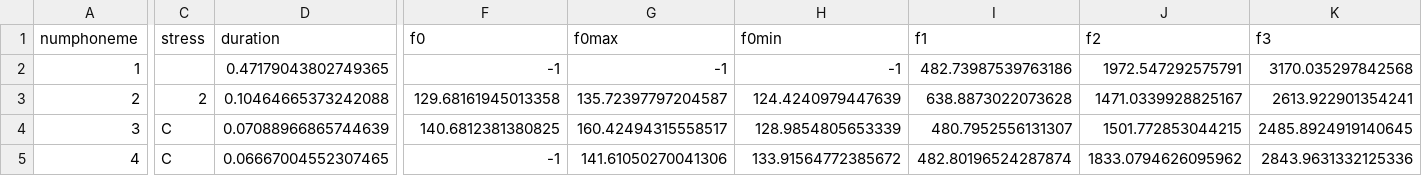
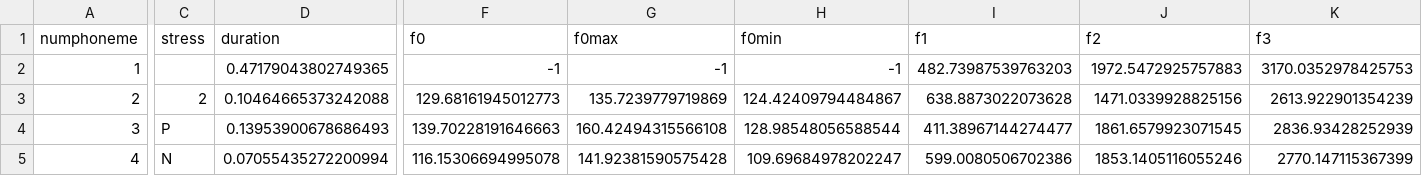
Before and after one commit to angelgardt/accent-reduction-app, a CSV file: data/features/subj1/1-1.csv, drawn as a sheet; only a part is shown, gaps mark what is left out; the diff covers the shown part only; the diff names each change by its address in the sheet, - before the commit and + after, or states it on an @@ line.

```diff
--- a/data/features/subj1/1-1.csv
+++ b/data/features/subj1/1-1.csv
-I2 (f1): 482.73987539763186
+I2 (f1): 482.73987539763203
-J2 (f2): 1972.547292575791
+J2 (f2): 1972.5472925757883
-K2 (f3): 3170.035297842568
+K2 (f3): 3170.0352978425753
-F3 (f0): 129.68161945013358
+F3 (f0): 129.68161945012773
-G3 (f0max): 135.72397797204587
+G3 (f0max): 135.7239779719869
-H3 (f0min): 124.4240979447639
+H3 (f0min): 124.42409794484867
-J3 (f2): 1471.0339928825167
+J3 (f2): 1471.0339928825156
-K3 (f3): 2613.922901354241
+K3 (f3): 2613.922901354239
-C4 (stress): C
+C4 (stress): P
-D4 (duration): 0.07088966865744639
+D4 (duration): 0.13953900678686493
-F4 (f0): 140.6812381380825
+F4 (f0): 139.70228191646663
-G4 (f0max): 160.42494315558517
+G4 (f0max): 160.42494315566108
-H4 (f0min): 128.9854805653339
+H4 (f0min): 128.98548056588544
-I4 (f1): 480.7952556131307
+I4 (f1): 411.38967144274477
-J4 (f2): 1501.772853044215
+J4 (f2): 1861.6579923071545
-K4 (f3): 2485.8924919140645
+K4 (f3): 2836.93428252939
-C5 (stress): C
+C5 (stress): N
-D5 (duration): 0.06667004552307465
+D5 (duration): 0.07055435272200994
-F5 (f0): -1
+F5 (f0): 116.15306694995078
-G5 (f0max): 141.61050270041306
+G5 (f0max): 141.92381590575428
-H5 (f0min): 133.91564772385672
+H5 (f0min): 109.69684978202247
-I5 (f1): 482.80196524287874
+I5 (f1): 599.0080506702386
-J5 (f2): 1833.0794626095962
+J5 (f2): 1853.1405116055246
-K5 (f3): 2843.9631332125336
+K5 (f3): 2770.147115367399
```
Also changed, not shown: 39 edited cells elsewhere in this file, data/features/subj1/1-2.csv, 42 other files.
